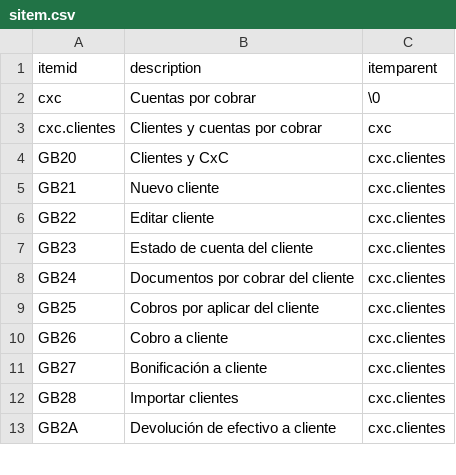
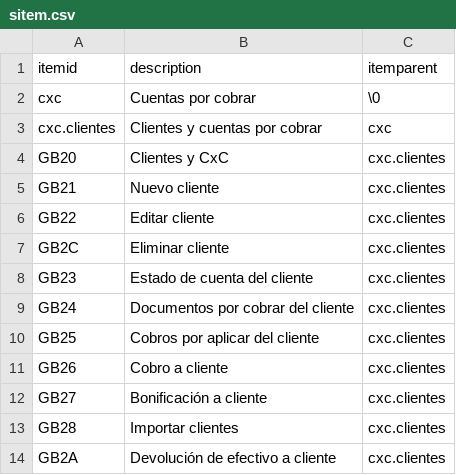
Before and after one commit to Induxsoft/cxc, a CSV file: src/cxc/_install/initial_data/sitem.csv, drawn as a sheet; only a part is shown.

```diff
--- a/src/cxc/_install/initial_data/sitem.csv
+++ b/src/cxc/_install/initial_data/sitem.csv
@@ -6,2 +6,3 @@ GB21,Nuevo cliente,cxc.clientes
 GB22,Editar cliente,cxc.clientes
+GB2C,Eliminar cliente,cxc.clientes
 GB23,Estado de cuenta del cliente,cxc.clientes
```
Also changed, not shown: src/cxc/_install/app_info/sys_app_item_action.csv, 3 other files.
